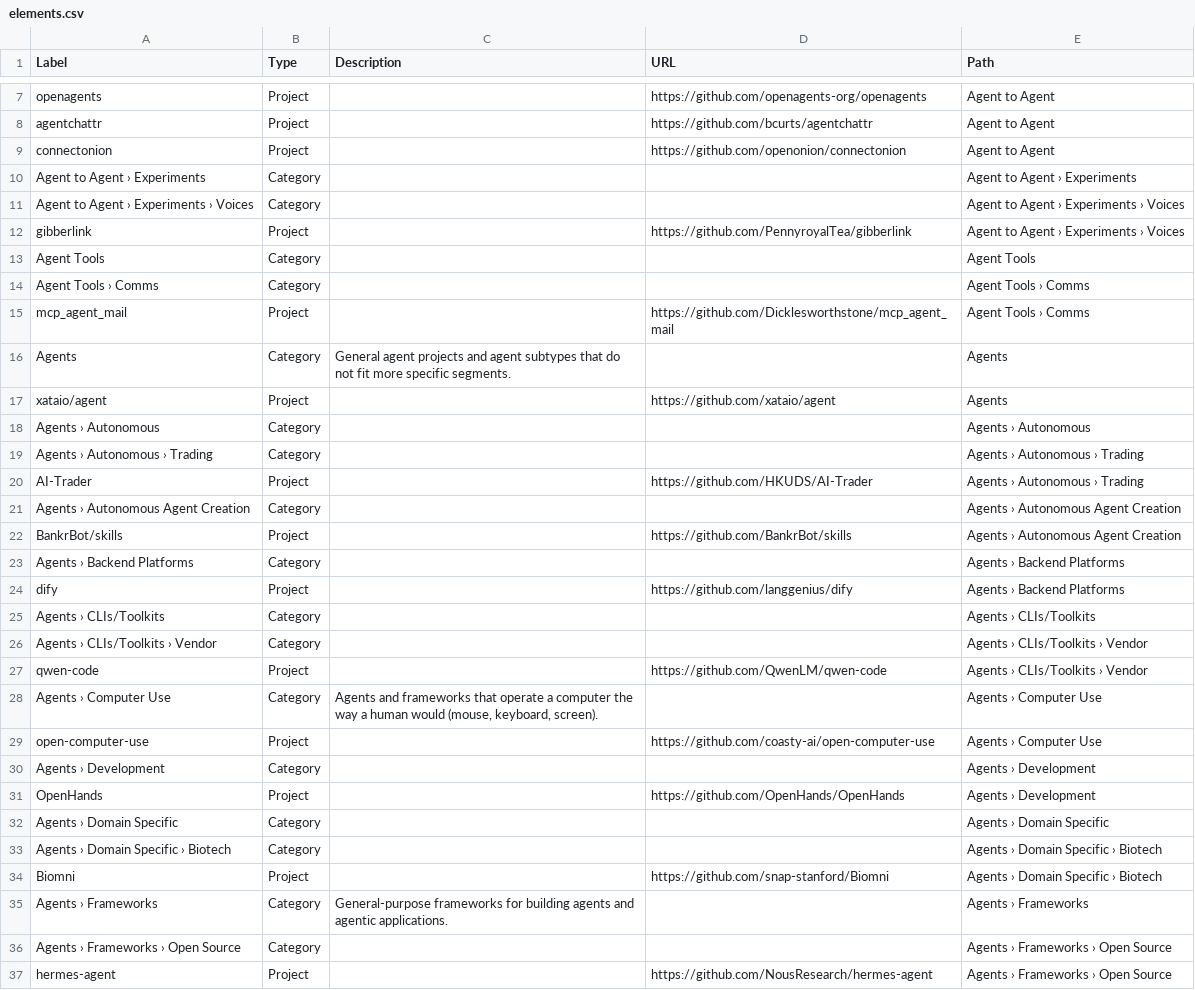
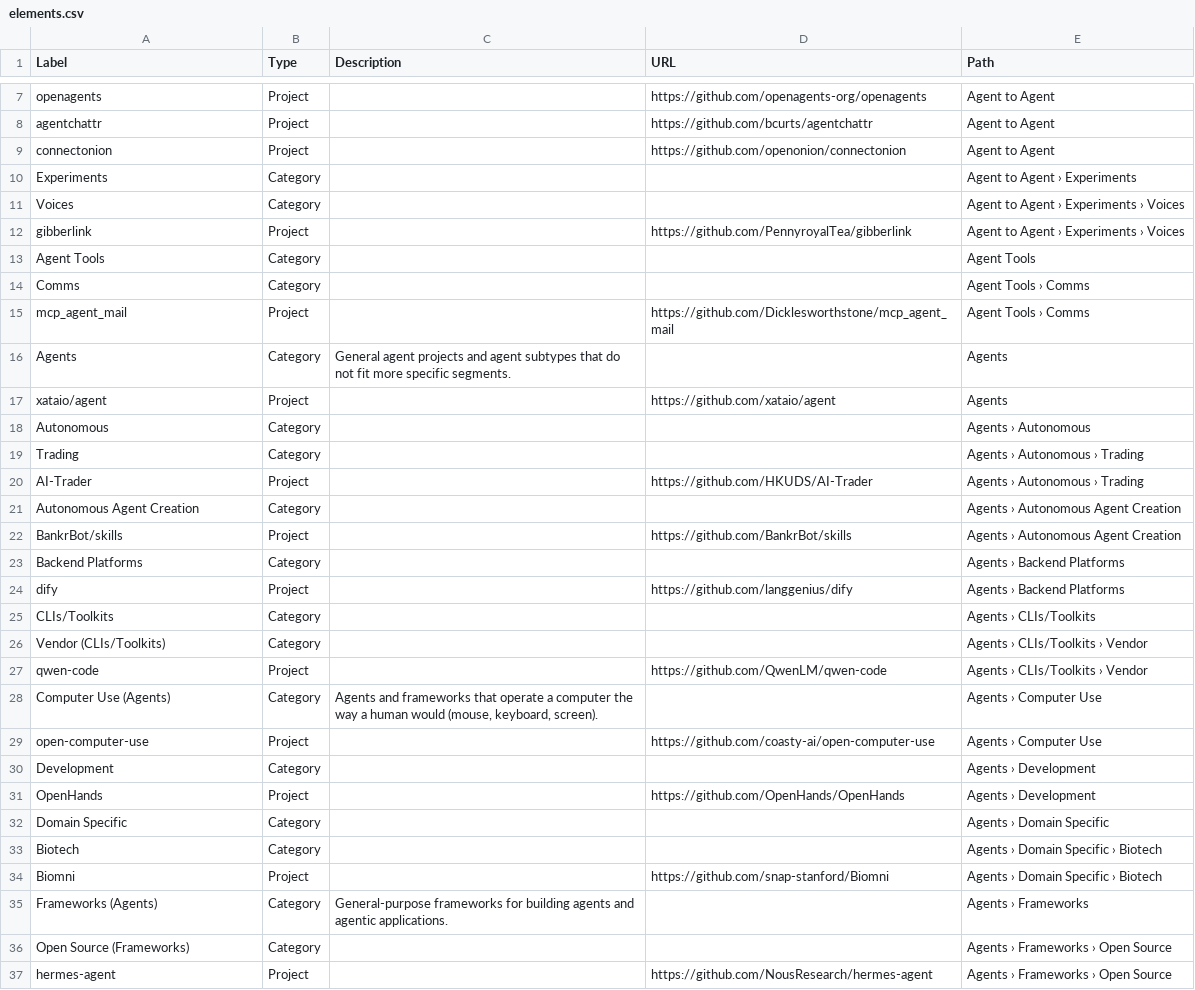
Before and after one commit to danielrosehill/Agentic-AI-Ecosystem, a CSV file: kumu/elements.csv, drawn as a sheet; only a part is shown, gaps mark what is left out; the diff covers the shown part only.

```diff
--- a/kumu/elements.csv
+++ b/kumu/elements.csv
@@ -9,7 +9,7 @@ agentchattr,Project,,https://github.com/bcurts/agentchattr,Agent to Agent
 connectonion,Project,,https://github.com/openonion/connectonion,Agent to Agent
-Agent to Agent › Experiments,Category,,,Agent to Agent › Experiments
-Agent to Agent › Experiments › Voices,Category,,,Agent to Agent › Experiments › Voices
+Experiments,Category,,,Agent to Agent › Experiments
+Voices,Category,,,Agent to Agent › Experiments › Voices
 gibberlink,Project,,https://github.com/PennyroyalTea/gibberlink,Agent to Agent › Experiments › Voices
 Agent Tools,Category,,,Agent Tools
-Agent Tools › Comms,Category,,,Agent Tools › Comms
+Comms,Category,,,Agent Tools › Comms
 mcp_agent_mail,Project,,https://github.com/Dicklesworthstone/mcp_agent_mail,Agent Tools › Comms
@@ -17,21 +17,21 @@ Agents,Category,General agent projects and agent subtypes that do not fit more s
 xataio/agent,Project,,https://github.com/xataio/agent,Agents
-Agents › Autonomous,Category,,,Agents › Autonomous
-Agents › Autonomous › Trading,Category,,,Agents › Autonomous › Trading
+Autonomous,Category,,,Agents › Autonomous
+Trading,Category,,,Agents › Autonomous › Trading
 AI-Trader,Project,,https://github.com/HKUDS/AI-Trader,Agents › Autonomous › Trading
-Agents › Autonomous Agent Creation,Category,,,Agents › Autonomous Agent Creation
+Autonomous Agent Creation,Category,,,Agents › Autonomous Agent Creation
 BankrBot/skills,Project,,https://github.com/BankrBot/skills,Agents › Autonomous Agent Creation
-Agents › Backend Platforms,Category,,,Agents › Backend Platforms
+Backend Platforms,Category,,,Agents › Backend Platforms
 dify,Project,,https://github.com/langgenius/dify,Agents › Backend Platforms
-Agents › CLIs/Toolkits,Category,,,Agents › CLIs/Toolkits
-Agents › CLIs/Toolkits › Vendor,Category,,,Agents › CLIs/Toolkits › Vendor
+CLIs/Toolkits,Category,,,Agents › CLIs/Toolkits
+Vendor (CLIs/Toolkits),Category,,,Agents › CLIs/Toolkits › Vendor
 qwen-code,Project,,https://github.com/QwenLM/qwen-code,Agents › CLIs/Toolkits › Vendor
-Agents › Computer Use,Category,"Agents and frameworks that operate a computer the way a human would (mouse, keyboard, screen).",,Agents › Computer Use
+Computer Use (Agents),Category,"Agents and frameworks that operate a computer the way a human would (mouse, keyboard, screen).",,Agents › Computer Use
 open-computer-use,Project,,https://github.com/coasty-ai/open-computer-use,Agents › Computer Use
-Agents › Development,Category,,,Agents › Development
+Development,Category,,,Agents › Development
 OpenHands,Project,,https://github.com/OpenHands/OpenHands,Agents › Development
-Agents › Domain Specific,Category,,,Agents › Domain Specific
-Agents › Domain Specific › Biotech,Category,,,Agents › Domain Specific › Biotech
+Domain Specific,Category,,,Agents › Domain Specific
+Biotech,Category,,,Agents › Domain Specific › Biotech
 Biomni,Project,,https://github.com/snap-stanford/Biomni,Agents › Domain Specific › Biotech
-Agents › Frameworks,Category,General-purpose frameworks for building agents and agentic applications.,,Agents › Frameworks
-Agents › Frameworks › Open Source,Category,,,Agents › Frameworks › Open Source
+Frameworks (Agents),Category,General-purpose frameworks for building agents and agentic applications.,,Agents › Frameworks
+Open Source (Frameworks),Category,,,Agents › Frameworks › Open Source
 hermes-agent,Project,,https://github.com/NousResearch/hermes-agent,Agents › Frameworks › Open Source
```
Also changed, not shown: 114 edited cells elsewhere in this file, kumu/connections.csv, 1 other file.
